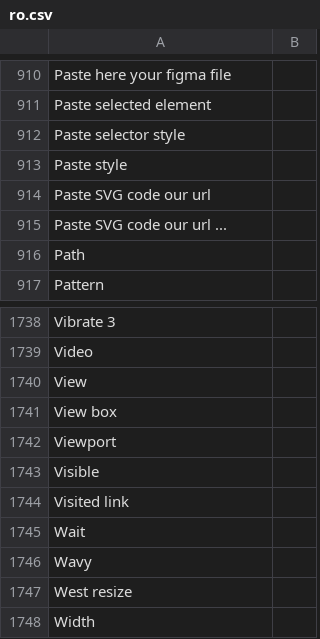
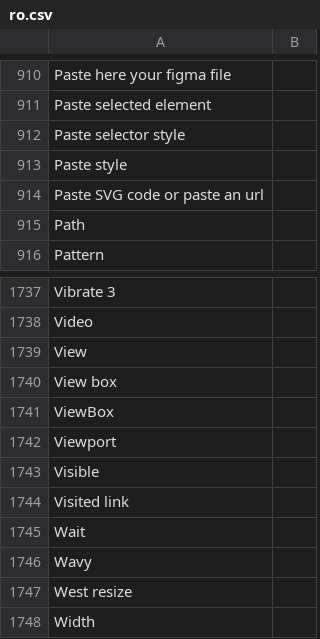
Before and after one commit to desech/desech-studio, a CSV file: build/i18n/ro.csv, drawn as a sheet; only a part is shown, gaps mark what is left out.

```diff
--- a/build/i18n/ro.csv
+++ b/build/i18n/ro.csv
@@ -913,4 +913,3 @@
 "Paste style",
-"Paste SVG code our url",
-"Paste SVG code our url ...",
+"Paste SVG code or paste an url",
 "Path",
@@ -1741,2 +1740,3 @@
 "View box",
+"ViewBox",
 "Viewport",
```
Also changed, not shown: build/i18n/template.csv, 8 other files.
